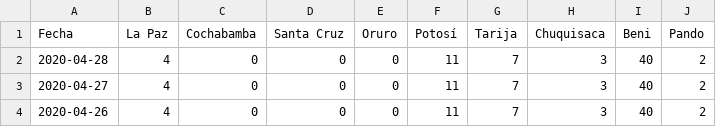
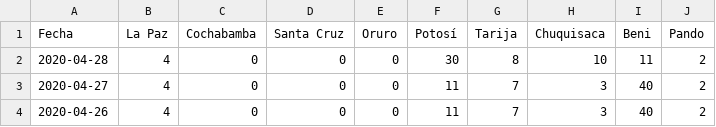
Before and after one commit to mauforonda/covid19-bolivia, a CSV file: sospechosos.csv, drawn as a sheet; only a part is shown.

Commit message:
[ci] sospechosos

```diff
--- a/sospechosos.csv
+++ b/sospechosos.csv
@@ -1,3 +1,3 @@
 Fecha,La Paz,Cochabamba,Santa Cruz,Oruro,Potosí,Tarija,Chuquisaca,Beni,Pando
-2020-04-28,4,0,0,0,11,7,3,40,2
+2020-04-28,4,0,0,0,30,8,10,11,2
 2020-04-27,4,0,0,0,11,7,3,40,2
```
Also changed, not shown: 1 other file.
